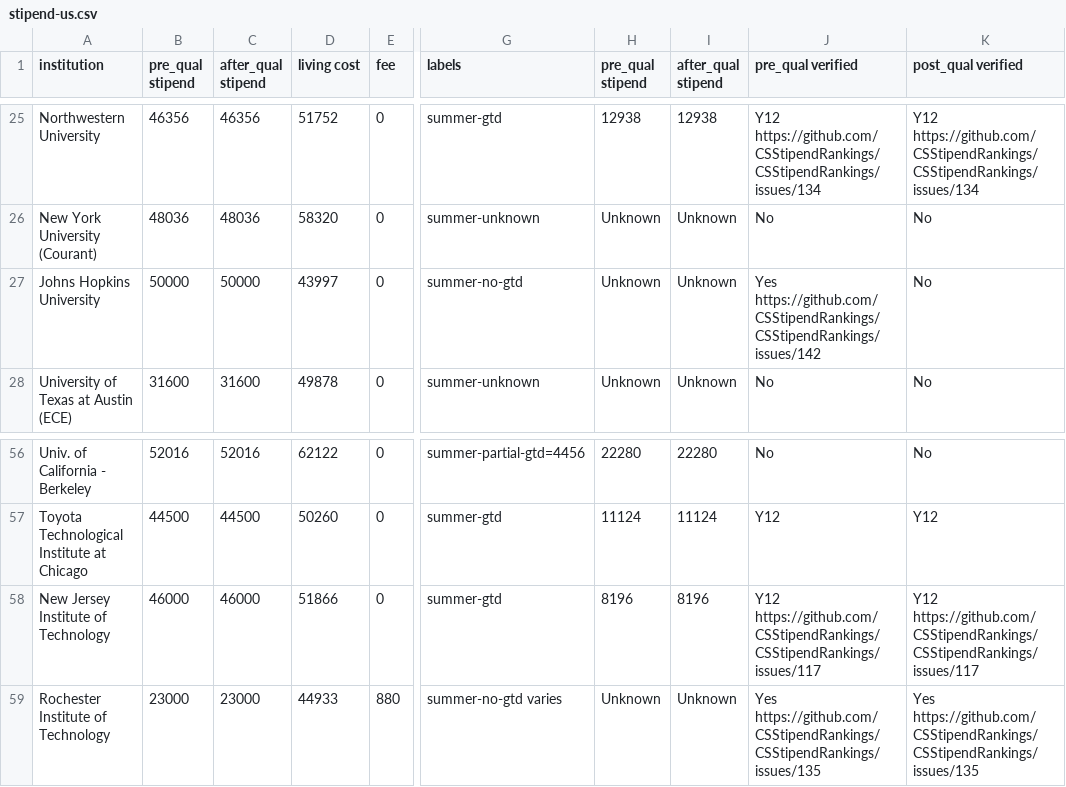
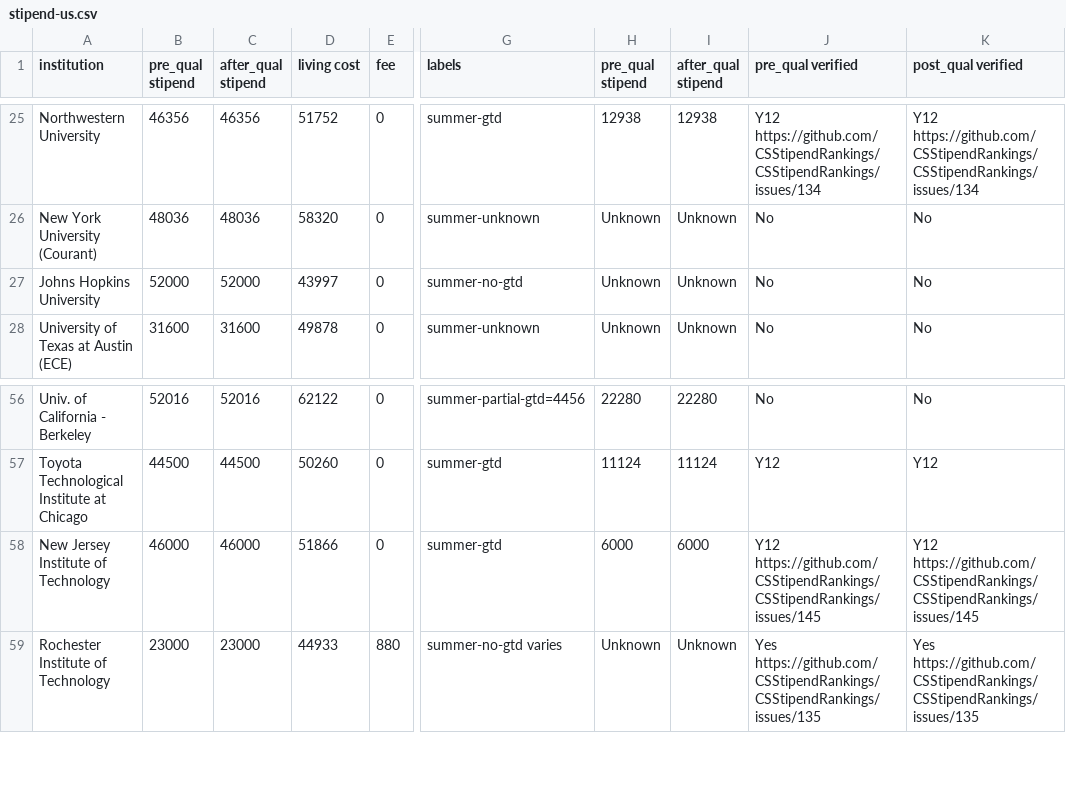
Before and after one commit to CSStipendRankings/CSStipendRankings, a CSV file: stipend-us.csv, drawn as a sheet; only a part is shown, gaps mark what is left out; the diff names each change by its address in the sheet, - before the commit and + after, or states it on an @@ line.

Commit message:
Fix njit summer and update jhu

```diff
--- a/stipend-us.csv
+++ b/stipend-us.csv
-B27 (pre_qual stipend): 50000
+B27 (pre_qual stipend): 52000
-C27 (after_qual stipend): 50000
+C27 (after_qual stipend): 52000
-J27 (pre_qual verified): Yes https://github.com/CSStipendRankings/CSStipendRankings/issues/142
+J27 (pre_qual verified): No
-H58 (pre_qual stipend): 8196
+H58 (pre_qual stipend): 6000
-I58 (after_qual stipend): 8196
+I58 (after_qual stipend): 6000
-J58 (pre_qual verified): Y12 https://github.com/CSStipendRankings/CSStipendRankings/issues/117
+J58 (pre_qual verified): Y12 https://github.com/CSStipendRankings/CSStipendRankings/issues/145
-K58 (post_qual verified): Y12 https://github.com/CSStipendRankings/CSStipendRankings/issues/117
+K58 (post_qual verified): Y12 https://github.com/CSStipendRankings/CSStipendRankings/issues/145
```
